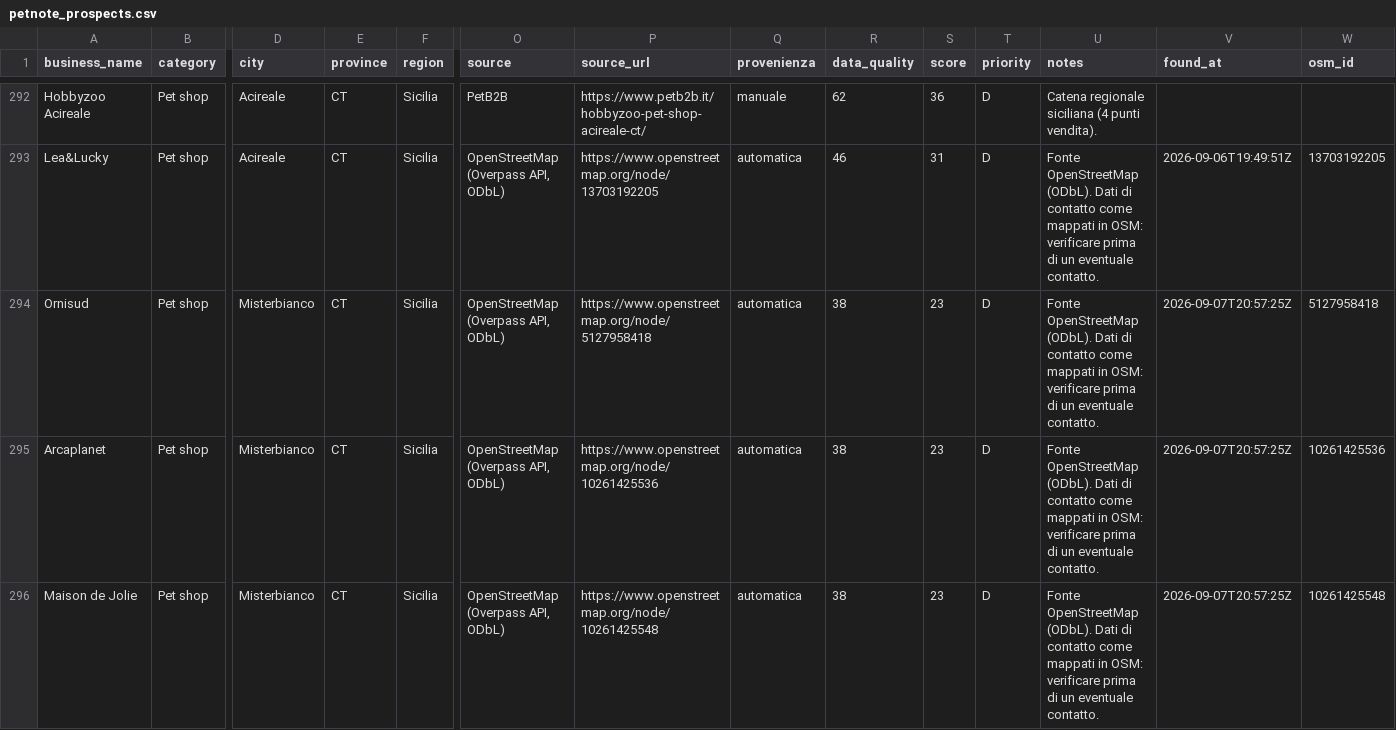
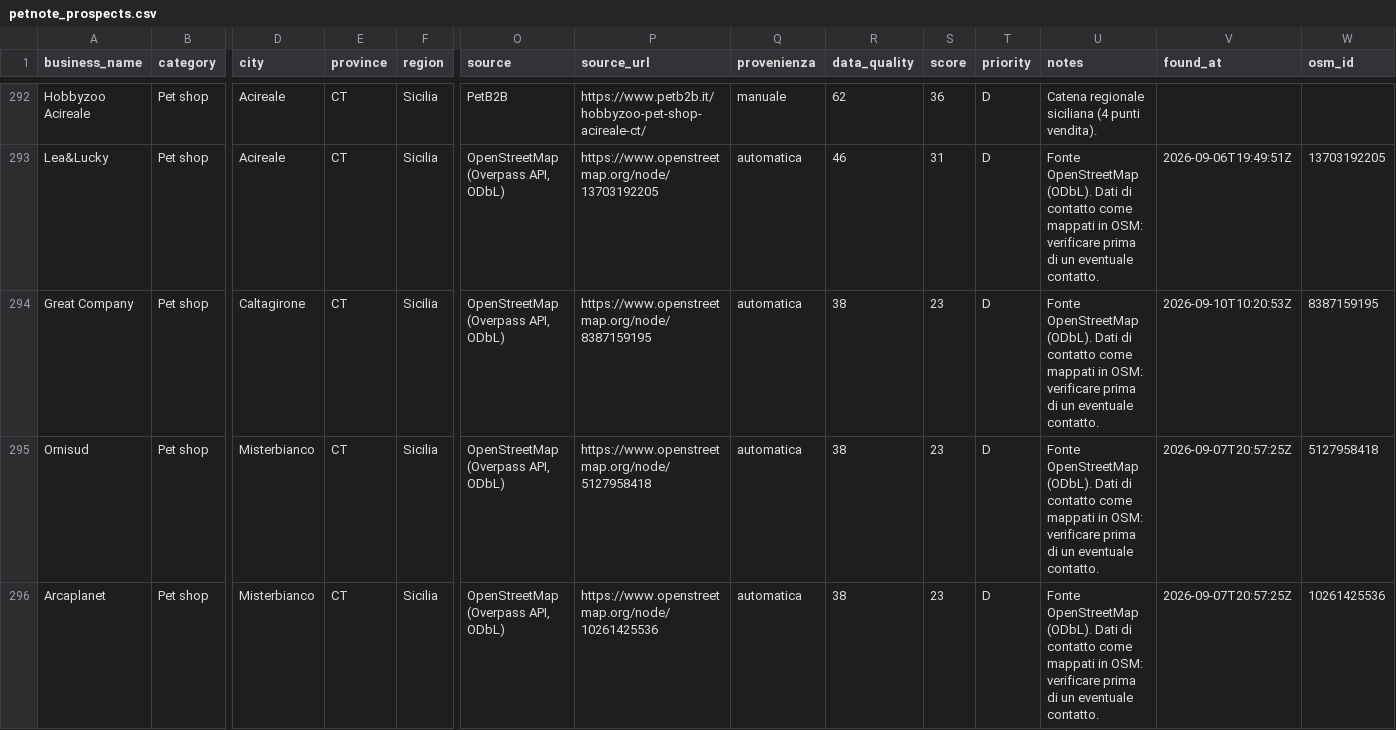
Before and after one commit to lucaiolienrico/prova, a CSV file: prospecting/output/petnote_prospects.csv, drawn as a sheet; only a part is shown, gaps mark what is left out; the shorter side is filled out with more unchanged rows; rows hold the shown columns only; the diff covers the shown part only; the diff names each change by its address in the sheet, - before the commit and + after, or states it on an @@ line.

```diff
--- a/prospecting/output/petnote_prospects.csv
+++ b/prospecting/output/petnote_prospects.csv
+row 294: Great Company | Pet shop | Caltagirone | CT | Sicilia | OpenStreetMap (Overpass API, ODbL) | https://www.openstreetmap.org/node/8387159195 | automatica | 38 | 23 | D | Fonte OpenStreetMap (ODbL). Dati di contatto come mappati in OSM: verificare prima di un eventuale contatto. | 2026-09-10T10:20:53Z | 8387159195
```
Also changed, not shown: 1 added row elsewhere in this file, 11 other files.
